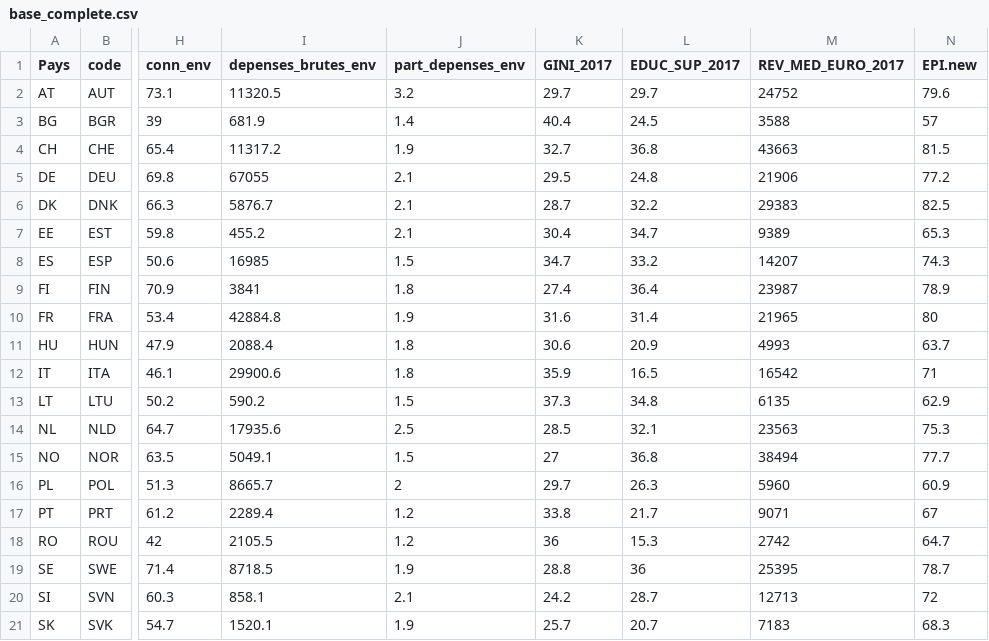
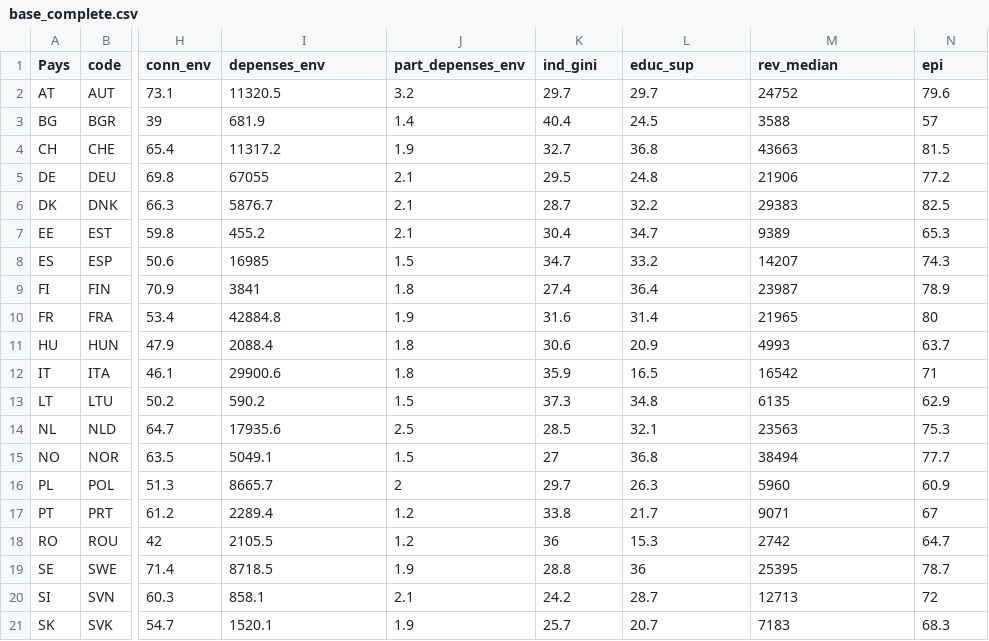
Before and after one commit to Quentin-Rstudio/projet-econometrie, a CSV file: base_complete.csv, drawn as a sheet; only a part is shown, gaps mark what is left out; the diff names each change by its address in the sheet, - before the commit and + after, or states it on an @@ line.

```diff
--- a/base_complete.csv
+++ b/base_complete.csv
-I1: depenses_brutes_env
+I1: depenses_env
-K1: GINI_2017
+K1: ind_gini
-L1: EDUC_SUP_2017
+L1: educ_sup
-M1: REV_MED_EURO_2017
+M1: rev_median
-N1: EPI.new
+N1: epi
```
Also changed, not shown: 10 other files.
